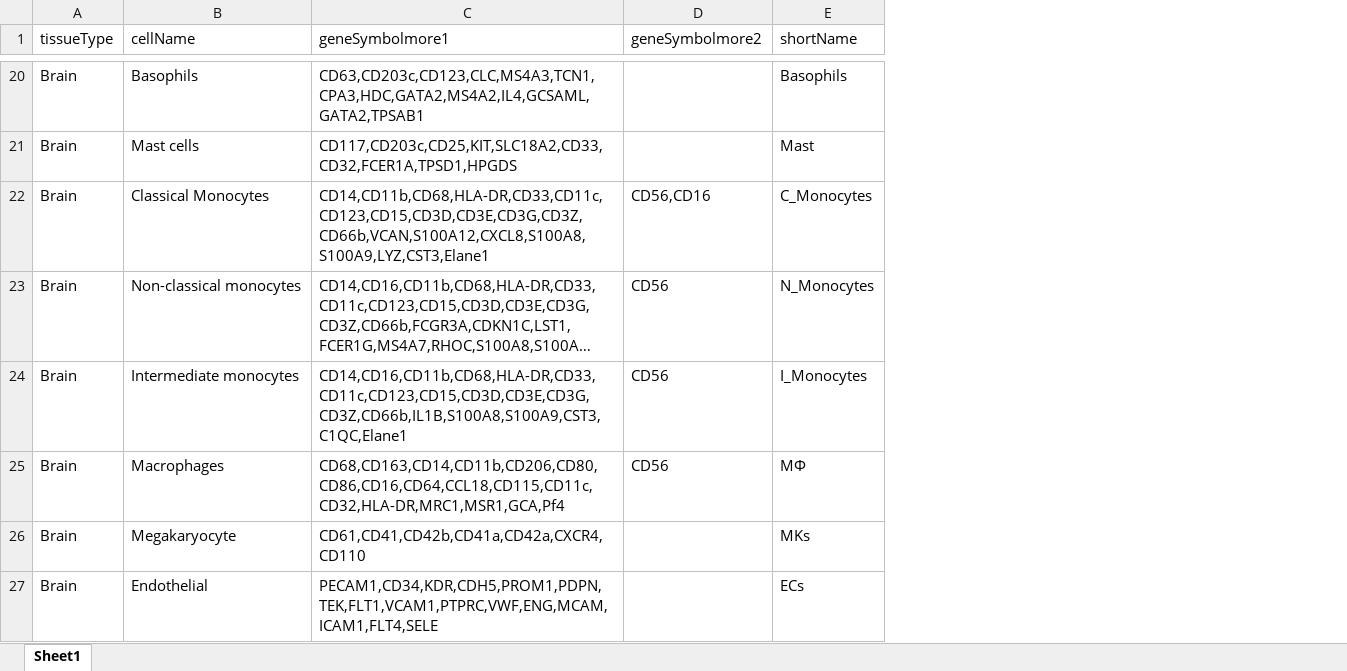
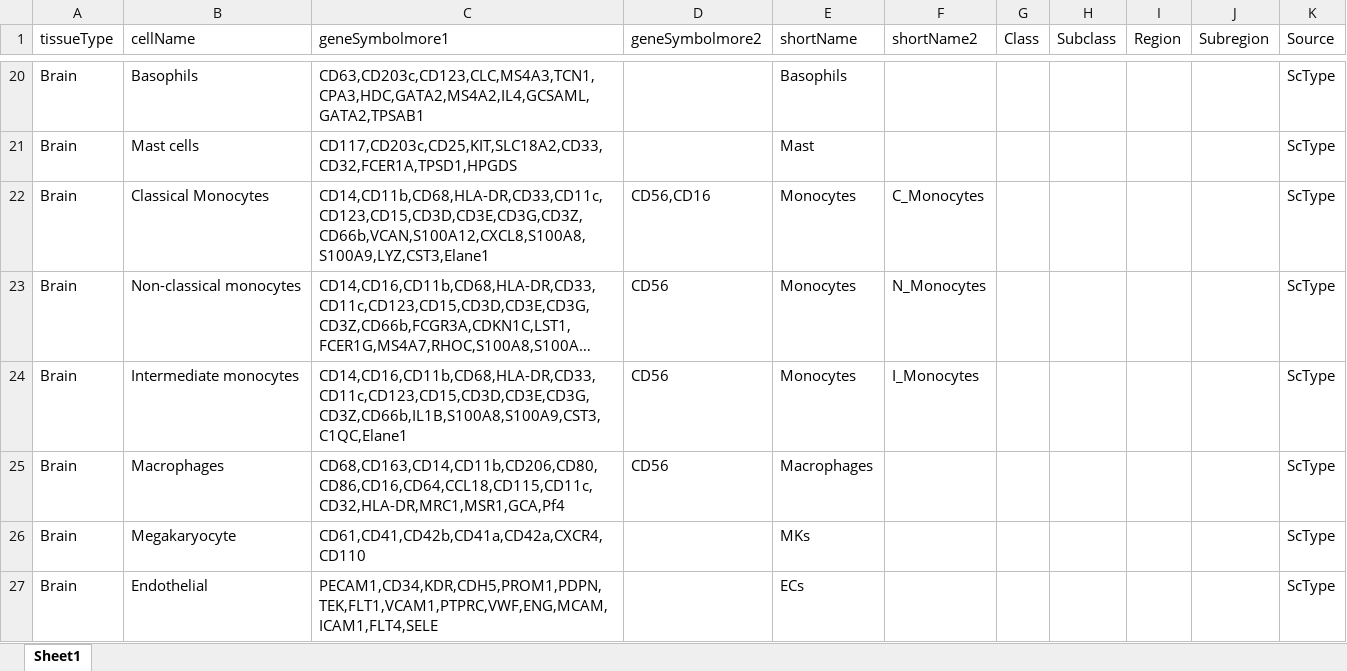
Before and after one commit to combiozone/CellTypeEstimate, an Excel workbook: db/sctype.brain.xlsx, sheet Sheet1, drawn as a sheet; only a part is shown, gaps mark what is left out; long unchanged cells end in …; values as stored, in another font and other column widths than the file's, no cell formats; the diff covers the shown part only; the diff names each change by its address in the sheet, - before the commit and + after, or states it on an @@ line.

```diff
--- a/db/sctype.brain.xlsx (sheet Sheet1)
+++ b/db/sctype.brain.xlsx (sheet Sheet1)
+column F (shortName2), rows 22-24: C_Monocytes | N_Monocytes | I_Monocytes
+column G (Class), empty
+column H (Subclass), empty
+column I (Region), empty
+column J (Subregion), empty
+column K (Source), rows 20-27: all ScType
-E22 (shortName): C_Monocytes
+E22 (shortName): Monocytes
-E23 (shortName): N_Monocytes
+E23 (shortName): Monocytes
-E24 (shortName): I_Monocytes
+E24 (shortName): Monocytes
-E25 (shortName): MΦ
+E25 (shortName): Macrophages
```
Also changed, not shown: 28 added rows, 1 removed row and 5 edited cells elsewhere in this sheet, cell formats.
